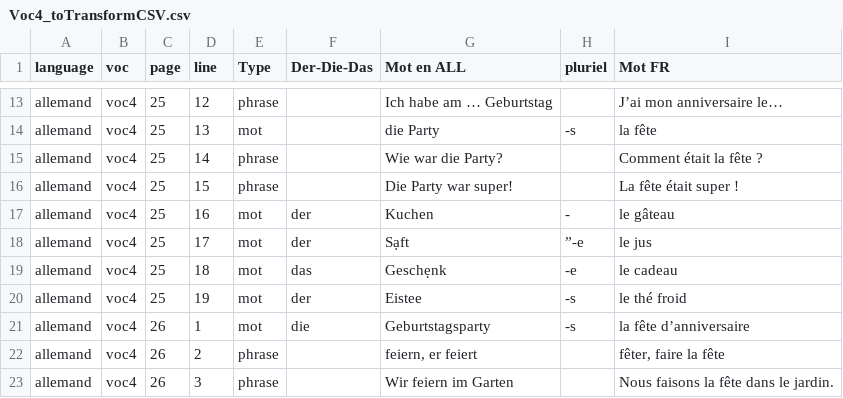
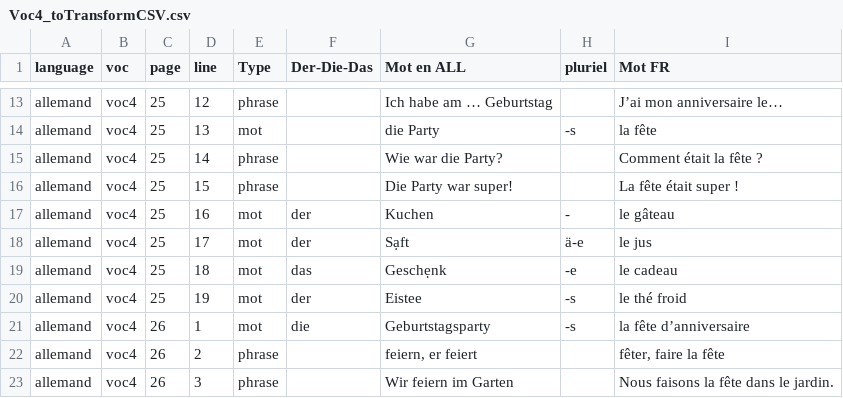
Before and after one commit to Iyaka25747/apprendreList, a CSV file: Voc4_toTransformCSV.csv, drawn as a sheet; only a part is shown, gaps mark what is left out.

```diff
--- a/Voc4_toTransformCSV.csv
+++ b/Voc4_toTransformCSV.csv
@@ -17,3 +17,3 @@ allemand;voc4;25;15;phrase;;Die Party war super!;;La fête était super !
 allemand;voc4;25;16;mot;der;Kuchen;-;le gâteau
-allemand;voc4;25;17;mot;der;Sạft;”-e;le jus
+allemand;voc4;25;17;mot;der;Sạft;ä-e;le jus
 allemand;voc4;25;18;mot;das;Geschẹnk;-e;le cadeau
```
Also changed, not shown: records.csv, 5 other files.
